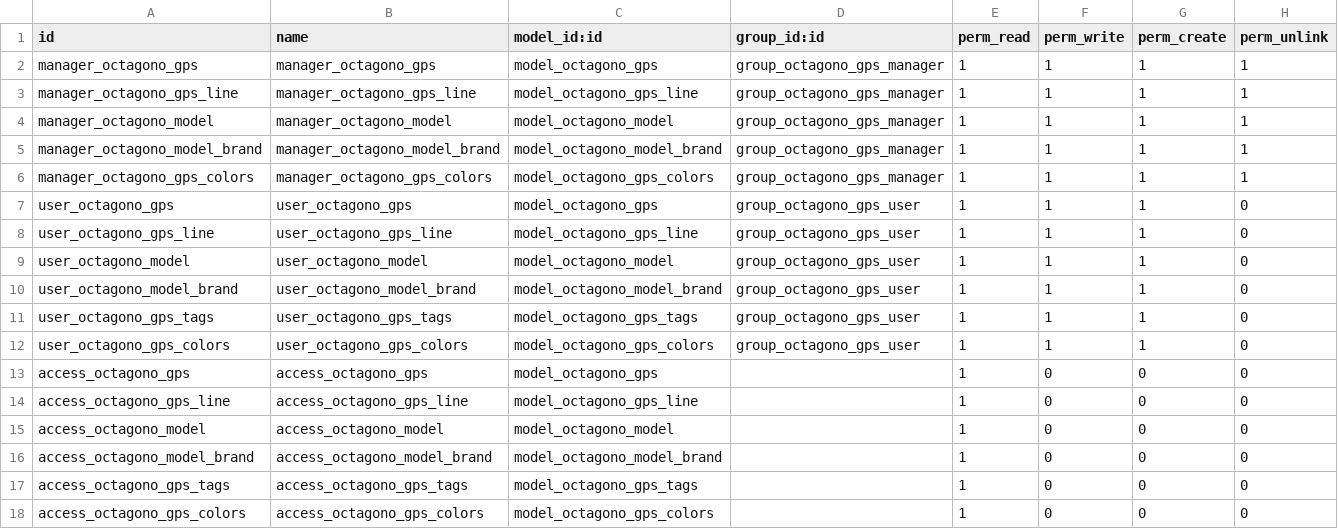
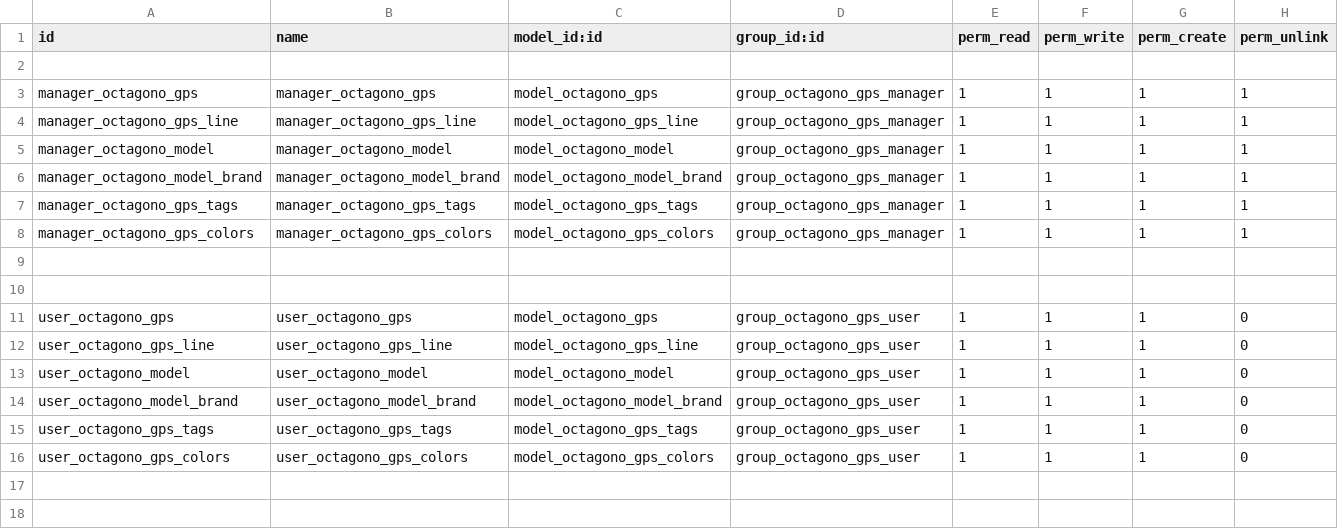
Before and after one commit to octagonosrl/octagono_gps, a CSV file: octagono_gps/security/ir.model.access.csv, drawn as a sheet; removed rows and columns are numbered as before the commit, all else as after; the diff names each change by its address in the sheet, - before the commit and + after, or states it on an @@ line.

```diff
--- a/octagono_gps/security/ir.model.access.csv
+++ b/octagono_gps/security/ir.model.access.csv
+row 2: (empty)
+row 7: manager_octagono_gps_tags | manager_octagono_gps_tags | model_octagono_gps_tags | group_octagono_gps_manager | 1 | 1 | 1 | 1
+row 9: (empty)
+row 10: (empty)
-row 13: access_octagono_gps | access_octagono_gps | model_octagono_gps |  | 1 | 0 | 0 | 0
-row 14: access_octagono_gps_line | access_octagono_gps_line | model_octagono_gps_line |  | 1 | 0 | 0 | 0
-row 15: access_octagono_model | access_octagono_model | model_octagono_model |  | 1 | 0 | 0 | 0
-row 16: access_octagono_model_brand | access_octagono_model_brand | model_octagono_model_brand |  | 1 | 0 | 0 | 0
-row 17: access_octagono_gps_tags | access_octagono_gps_tags | model_octagono_gps_tags |  | 1 | 0 | 0 | 0
-row 18: access_octagono_gps_colors | access_octagono_gps_colors | model_octagono_gps_colors |  | 1 | 0 | 0 | 0
```
Also changed, not shown: 15 other files.
